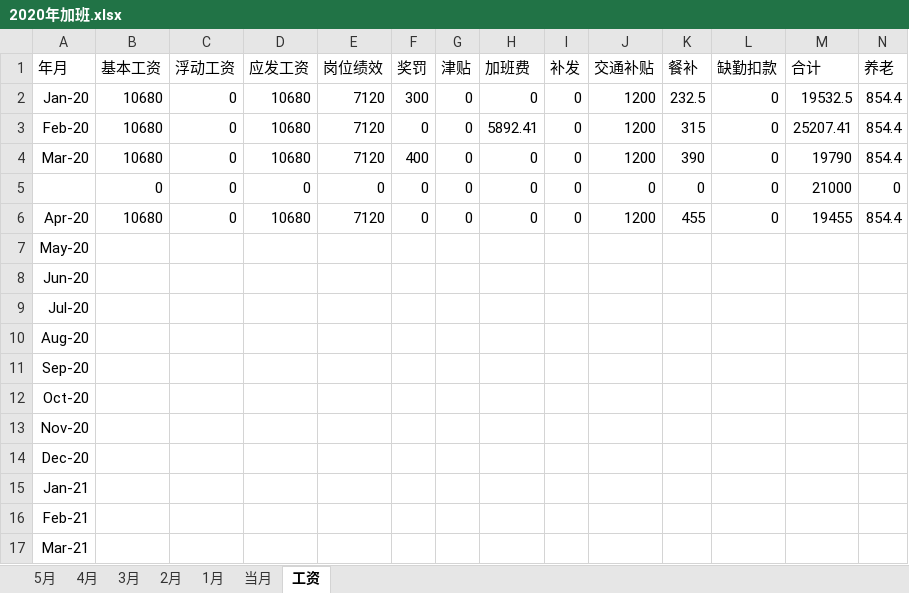
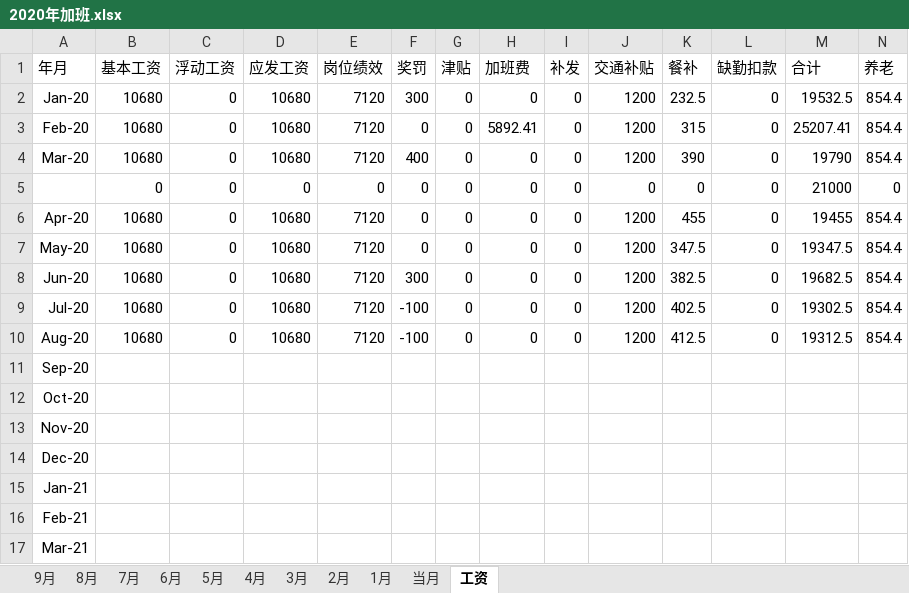
Before and after one commit to superzoon/superzoon, an Excel workbook: WorkTime/2020年加班.xlsx, sheet 工资, drawn as a sheet; only a part is shown; values as stored, in another font and other column widths than the file's, no borders; removed rows and columns are numbered as before the commit, all else as after; rows hold the shown columns only; the diff names each change by its address in the sheet, - before the commit and + after, or states it on an @@ line.

```diff
--- a/WorkTime/2020年加班.xlsx (sheet 工资)
+++ b/WorkTime/2020年加班.xlsx (sheet 工资)
+sheet tab: 9月
+sheet tab: 8月
+sheet tab: 7月
+sheet tab: 6月
-row 7: May-20
-row 8: Jun-20
-row 9: Jul-20
-row 10: Aug-20
+row 7: May-20 | 10680 | 0 | 10680 | 7120 | 0 | 0 | 0 | 0 | 1200 | 347.5 | 0 | 19347.5 | 854.4
+row 8: Jun-20 | 10680 | 0 | 10680 | 7120 | 300 | 0 | 0 | 0 | 1200 | 382.5 | 0 | 19682.5 | 854.4
+row 9: Jul-20 | 10680 | 0 | 10680 | 7120 | -100 | 0 | 0 | 0 | 1200 | 402.5 | 0 | 19302.5 | 854.4
+row 10: Aug-20 | 10680 | 0 | 10680 | 7120 | -100 | 0 | 0 | 0 | 1200 | 412.5 | 0 | 19312.5 | 854.4
```
Also changed, not shown: sheet 4月, sheet 5月, formulas that keep their value, hidden cells, 1 other file.
